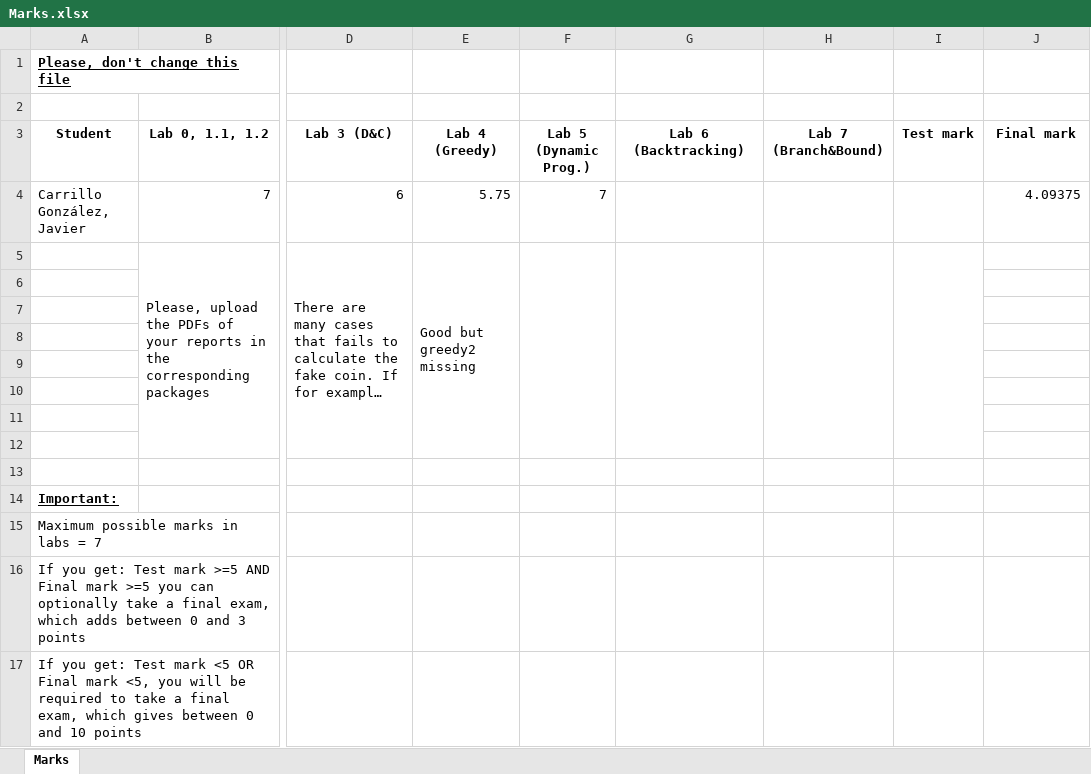
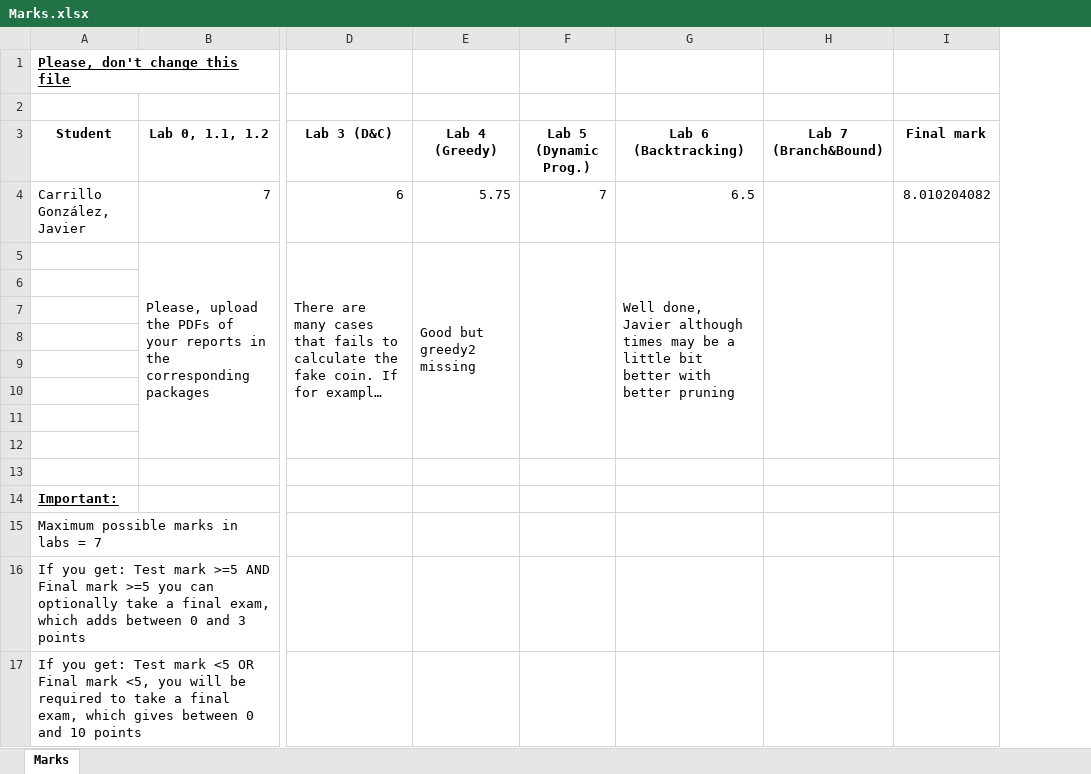
Before and after one commit to uo269412/algorithmicsCarrilloJavierUO269412, an Excel workbook: Marks.xlsx, sheet Marks, drawn as a sheet; only a part is shown, gaps mark what is left out; long unchanged cells end in …; values as stored, in another font and other column widths than the file's, no borders; table styles not drawn; removed rows and columns are numbered as before the commit, all else as after; the diff names each change by its address in the sheet, - before the commit and + after, or states it on an @@ line.

```diff
--- a/Marks.xlsx (sheet Marks)
+++ b/Marks.xlsx (sheet Marks)
-column I (Test mark), empty
-G4 (Lab 6 (Backtracking)): (empty)
+G4 (Lab 6 (Backtracking)): 6.5
-I4 (Final mark): 4.09375
+I4 (Final mark): 8.010204082
-G5 (Lab 6 (Backtracking)): (empty)
+G5 (Lab 6 (Backtracking)): Well done, Javier although times may be a little bit better with better pruning
+I5:I12 merged
```
